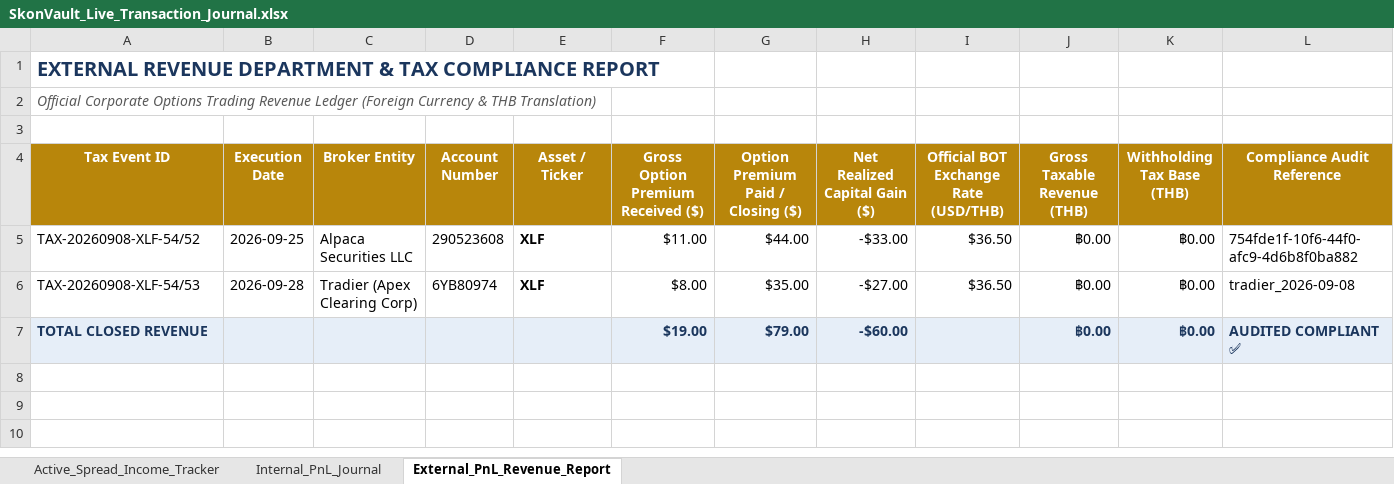
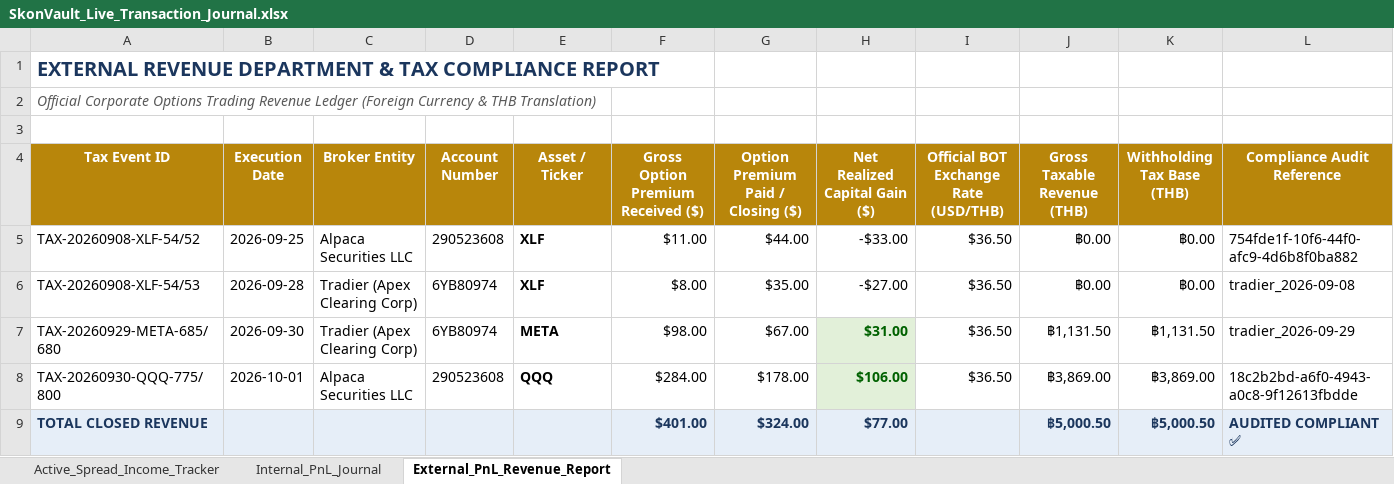
Before and after one commit to Skonph/openclaw-vault, an Excel workbook: SkonVault_Live_Transaction_Journal.xlsx, sheet External_PnL_Revenue_Report, drawn as a sheet; values as stored, in another font and other column widths than the file's, no borders; addresses are those after the commit; the diff names each change by its address in the sheet, - before the commit and + after, or states it on an @@ line.

```diff
--- a/SkonVault_Live_Transaction_Journal.xlsx (sheet External_PnL_Revenue_Report)
+++ b/SkonVault_Live_Transaction_Journal.xlsx (sheet External_PnL_Revenue_Report)
+row 7: TAX-20260929-META-685/680 | 2026-09-30 | Tradier (Apex Clearing Corp) | 6YB80974 | META | $98.00 | $67.00 | $31.00 | $36.50 | ฿1,131.50 | ฿1,131.50 | tradier_2026-09-29
+row 8: TAX-20260930-QQQ-775/800 | 2026-10-01 | Alpaca Securities LLC | 290523608 | QQQ | $284.00 | $178.00 | $106.00 | $36.50 | ฿3,869.00 | ฿3,869.00 | 18c2b2bd-a6f0-4943-a0c8-9f12613fbdde
-F9: $19.00
+F9: $401.00
-G9: $79.00
+G9: $324.00
-H9 (Net Realized Capital Gain ($)): -$60.00
+H9 (Net Realized Capital Gain ($)): $77.00
-J9 (Gross Taxable Revenue (THB)): ฿0.00
+J9 (Gross Taxable Revenue (THB)): ฿5,000.50
-K9 (Withholding Tax Base (THB)): ฿0.00
+K9 (Withholding Tax Base (THB)): ฿5,000.50
```
Also changed, not shown: sheet Active_Spread_Income_Tracker, sheet Internal_PnL_Journal, formulas that keep their value, SkonVault_Transaction_Journal.xlsx, shared/SkonVault_Live_Transaction_Journal.xlsx, 2 other files.
